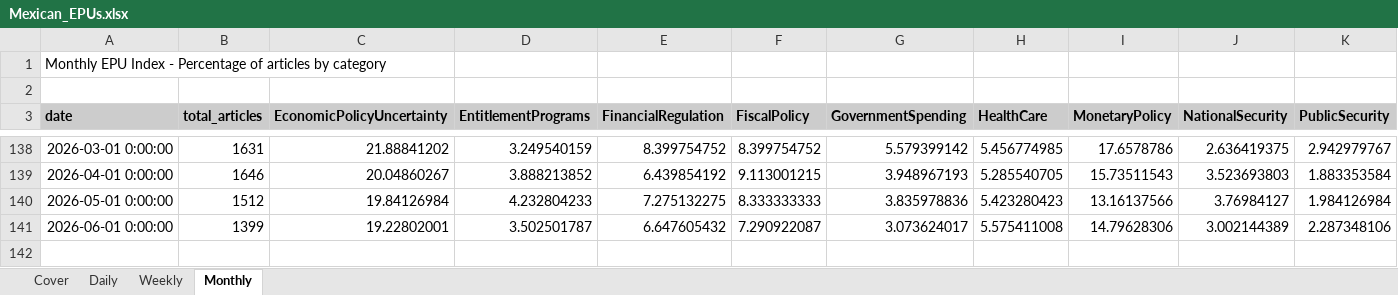
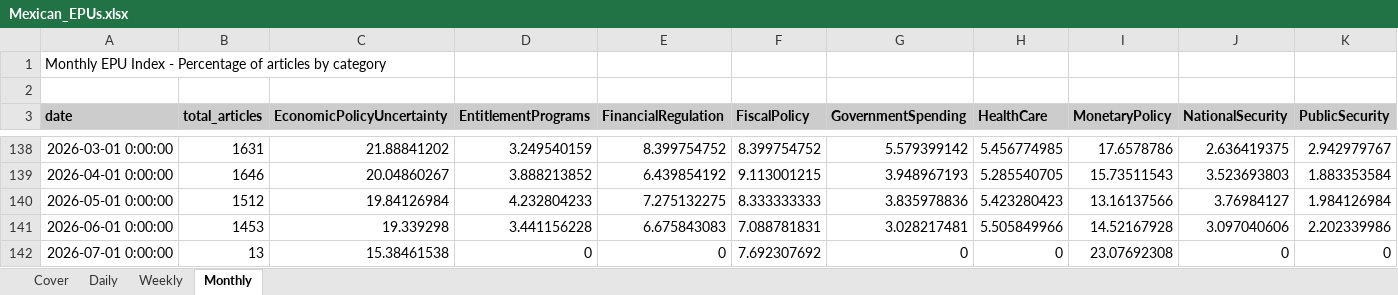
Before and after one commit to adentler1/MonitoringMexico, an Excel workbook: Mexican_EPUs.xlsx, sheet Monthly, drawn as a sheet; only a part is shown, gaps mark what is left out; values as stored, in another font and other column widths than the file's, no borders; rows hold the shown columns only; the diff covers the shown part only; the diff names each change by its address in the sheet, - before the commit and + after, or states it on an @@ line.

```diff
--- a/Mexican_EPUs.xlsx (sheet Monthly)
+++ b/Mexican_EPUs.xlsx (sheet Monthly)
-B141 (total_articles): 1399
+B141 (total_articles): 1453
-C141 (EconomicPolicyUncertainty): 19.22802001
+C141 (EconomicPolicyUncertainty): 19.339298
-D141 (EntitlementPrograms): 3.502501787
+D141 (EntitlementPrograms): 3.441156228
-E141 (FinancialRegulation): 6.647605432
+E141 (FinancialRegulation): 6.675843083
-F141 (FiscalPolicy): 7.290922087
+F141 (FiscalPolicy): 7.088781831
-G141 (GovernmentSpending): 3.073624017
+G141 (GovernmentSpending): 3.028217481
-H141 (HealthCare): 5.575411008
+H141 (HealthCare): 5.505849966
-I141 (MonetaryPolicy): 14.79628306
+I141 (MonetaryPolicy): 14.52167928
-J141 (NationalSecurity): 3.002144389
+J141 (NationalSecurity): 3.097040606
-K141 (PublicSecurity): 2.287348106
+K141 (PublicSecurity): 2.202339986
+row 142: 2026-07-01 0:00:00 | 13 | 15.38461538 | 0 | 0 | 7.692307692 | 0 | 0 | 23.07692308 | 0 | 0
```
Also changed, not shown: 6 edited cells elsewhere in this sheet, sheet Daily, sheet Weekly, sheet Cover.
